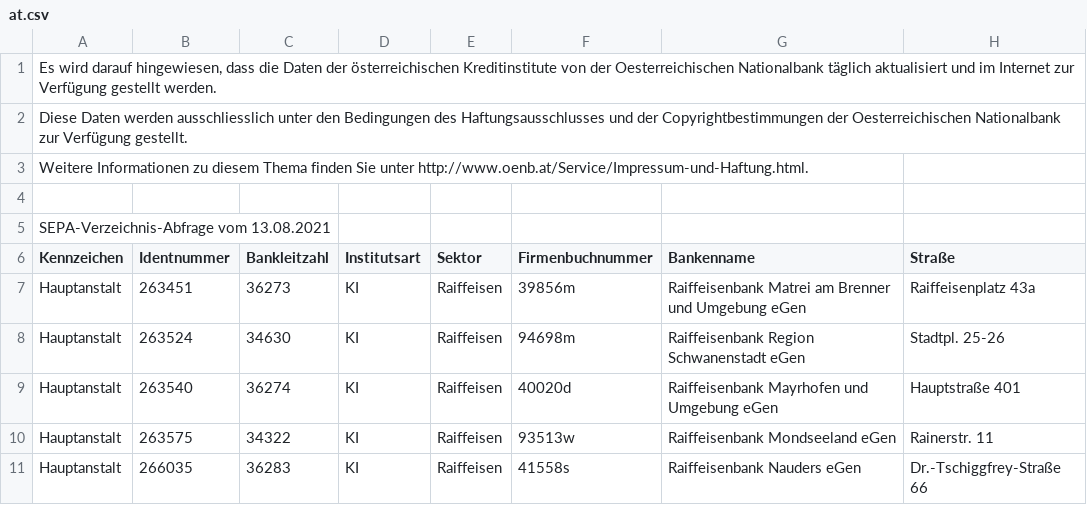
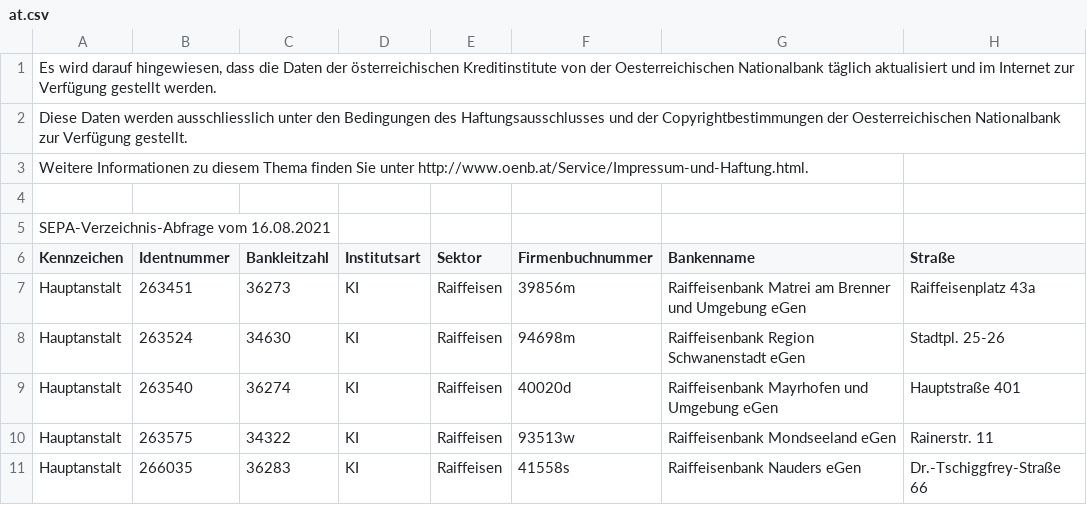
Before and after one commit to marcapo/goiban-data-loader, a CSV file: at.csv, drawn as a sheet; only a part is shown; the diff names each change by its address in the sheet, - before the commit and + after, or states it on an @@ line.

```diff
--- a/at.csv
+++ b/at.csv
-A5 (Kennzeichen): SEPA-Verzeichnis-Abfrage vom 13.08.2021
+A5 (Kennzeichen): SEPA-Verzeichnis-Abfrage vom 16.08.2021
```
